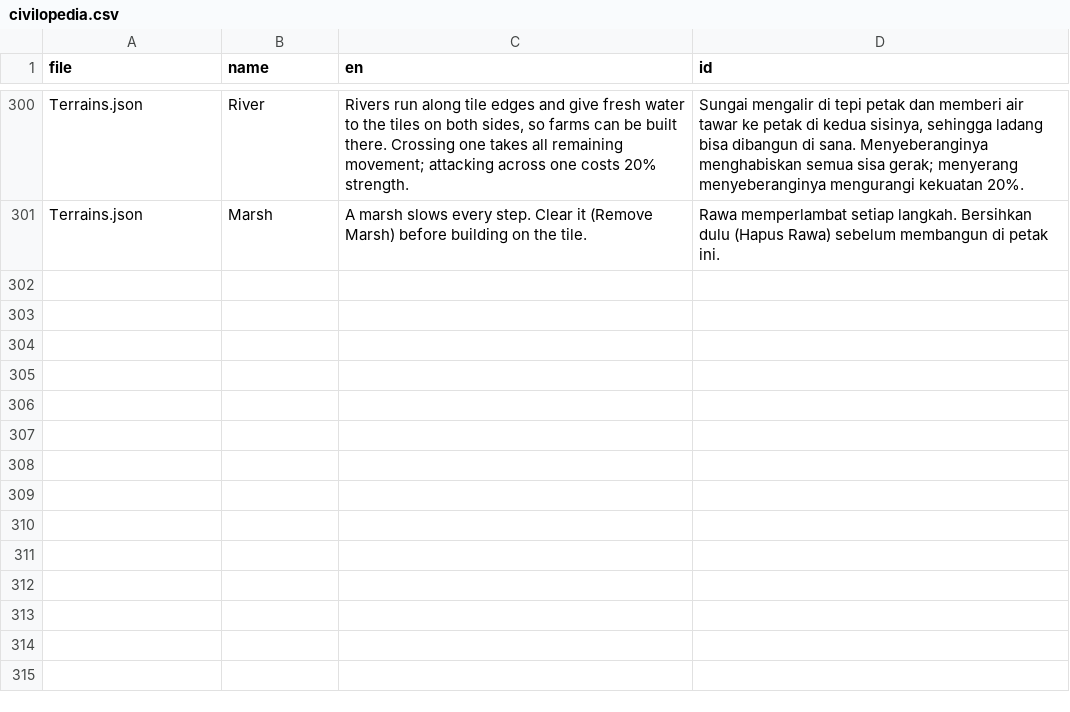
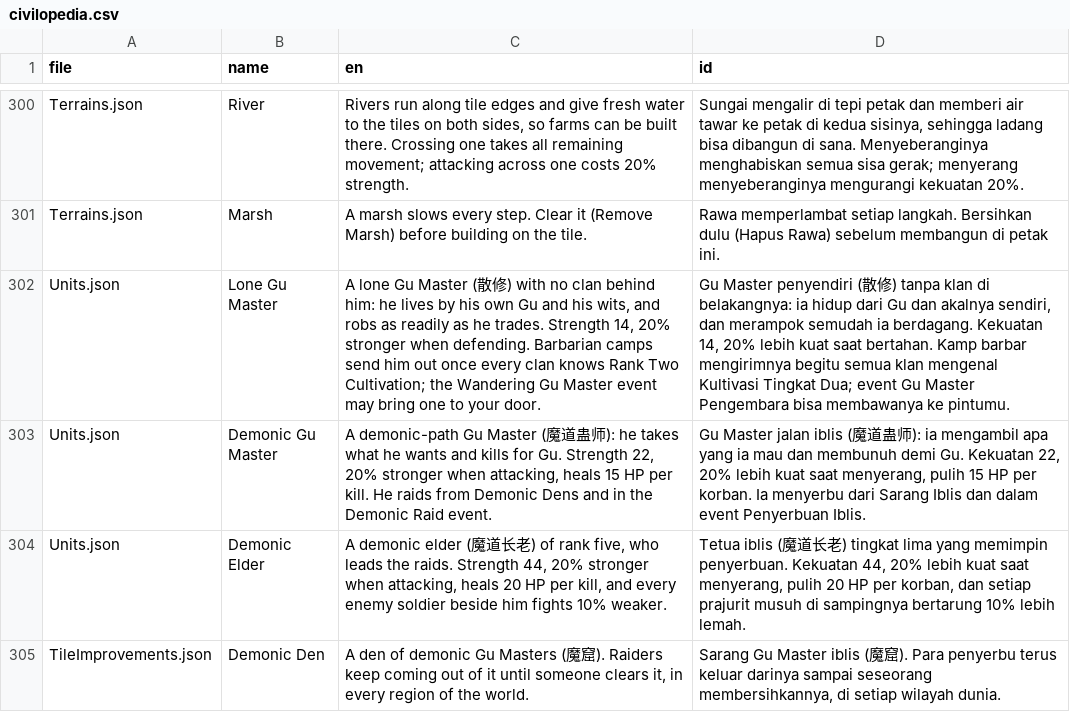
Before and after one commit to yahyaayyasy79-collab/Reverend-Insanity-Gu-World, a CSV file: data/civilopedia.csv, drawn as a sheet; only a part is shown, gaps mark what is left out; the diff names each change by its address in the sheet, - before the commit and + after, or states it on an @@ line.

```diff
--- a/data/civilopedia.csv
+++ b/data/civilopedia.csv
+row 302: Units.json | Lone Gu Master | A lone Gu Master (散修) with no clan behind him: he lives by his own Gu and his wits, and robs as readily as he trades. Strength 14, 20% stronger when defending. Barbarian camps send him out once every clan knows Rank Two Cultivation; the Wandering Gu Master event may bring one to your door. | Gu Master penyendiri (散修) tanpa klan di belakangnya: ia hidup dari Gu dan akalnya sendiri, dan merampok semudah ia berdagang. Kekuatan 14, 20% lebih kuat saat bertahan. Kamp barbar mengirimnya begitu semua klan mengenal Kultivasi Tingkat Dua; event Gu Master Pengembara bisa membawanya ke pintumu.
+row 303: Units.json | Demonic Gu Master | A demonic-path Gu Master (魔道蛊师): he takes what he wants and kills for Gu. Strength 22, 20% stronger when attacking, heals 15 HP per kill. He raids from Demonic Dens and in the Demonic Raid event. | Gu Master jalan iblis (魔道蛊师): ia mengambil apa yang ia mau dan membunuh demi Gu. Kekuatan 22, 20% lebih kuat saat menyerang, pulih 15 HP per korban. Ia menyerbu dari Sarang Iblis dan dalam event Penyerbuan Iblis.
+row 304: Units.json | Demonic Elder | A demonic elder (魔道长老) of rank five, who leads the raids. Strength 44, 20% stronger when attacking, heals 20 HP per kill, and every enemy soldier beside him fights 10% weaker. | Tetua iblis (魔道长老) tingkat lima yang memimpin penyerbuan. Kekuatan 44, 20% lebih kuat saat menyerang, pulih 20 HP per korban, dan setiap prajurit musuh di sampingnya bertarung 10% lebih lemah.
+row 305: TileImprovements.json | Demonic Den | A den of demonic Gu Masters (魔窟). Raiders keep coming out of it until someone clears it, in every region of the world. | Sarang Gu Master iblis (魔窟). Para penyerbu terus keluar darinya sampai seseorang membersihkannya, di setiap wilayah dunia.
```
Also changed, not shown: data/translations_id.csv, 47 other files.
